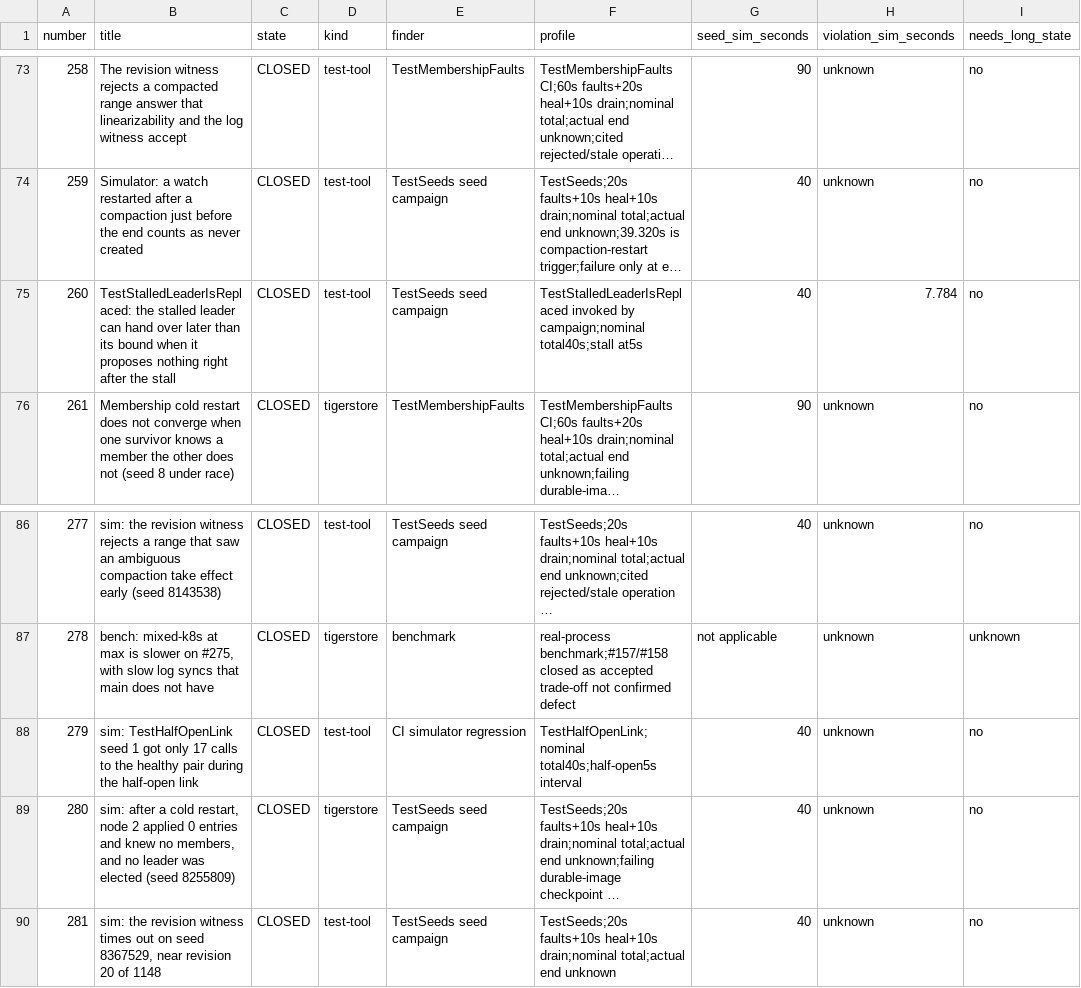
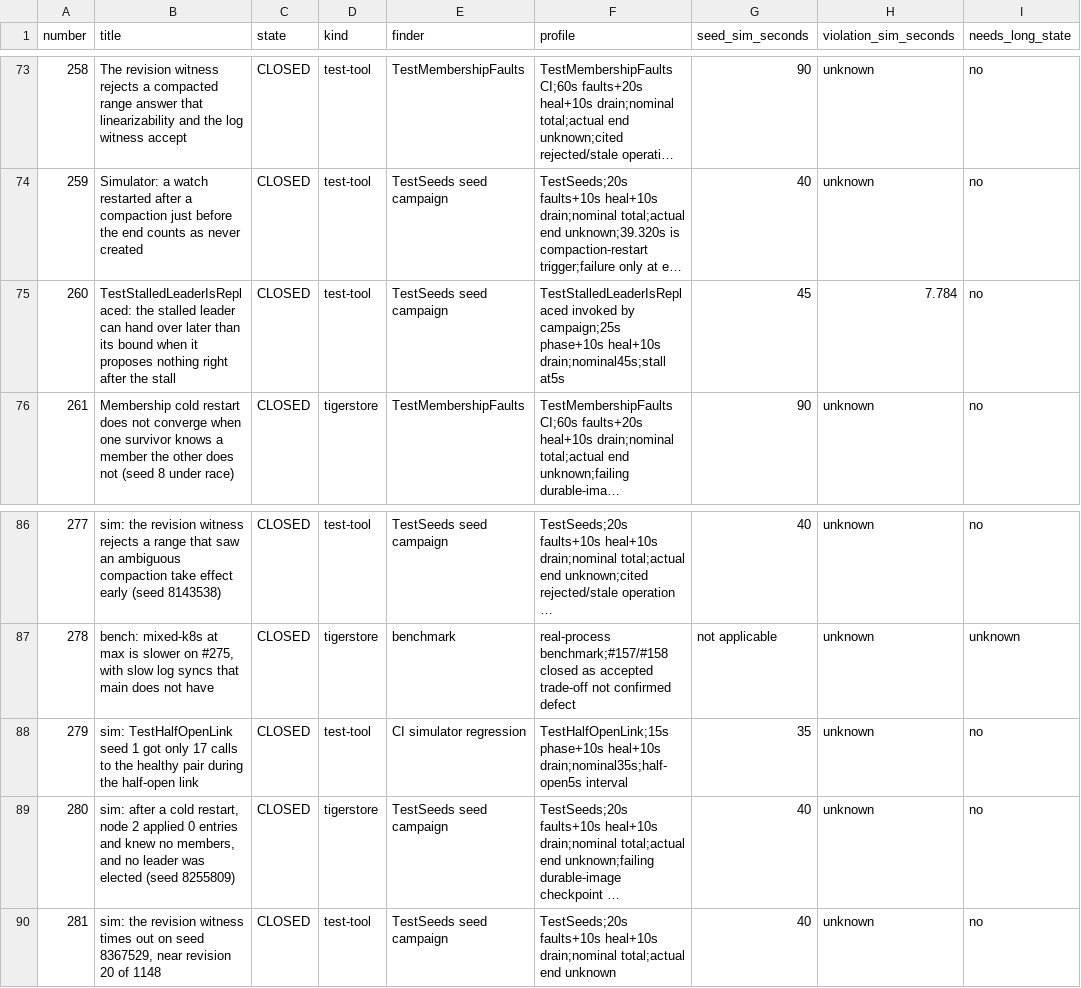
Before and after one commit to djosh34/tigerstore, a CSV file: research/485/bugs/bugs.csv, drawn as a sheet; only a part is shown, gaps mark what is left out; long unchanged cells end in …; the diff names each change by its address in the sheet, - before the commit and + after, or states it on an @@ line.

Commit message:
research(485): correct specialized scenario windows

```diff
--- a/research/485/bugs/bugs.csv
+++ b/research/485/bugs/bugs.csv
-F75 (profile): …invoked by campaign;nominal total40s;stall at5s
+F75 (profile): …invoked by campaign;25s phase+10s heal+10s drain;nominal45s;stall at5s
-G75 (seed_sim_seconds): 40
+G75 (seed_sim_seconds): 45
-F88 (profile): TestHalfOpenLink;nominal total40s;half-open5s interval
+F88 (profile): TestHalfOpenLink;15s phase+10s heal+10s drain;nominal35s;half-open5s interval
-G88 (seed_sim_seconds): 40
+G88 (seed_sim_seconds): 35
```
